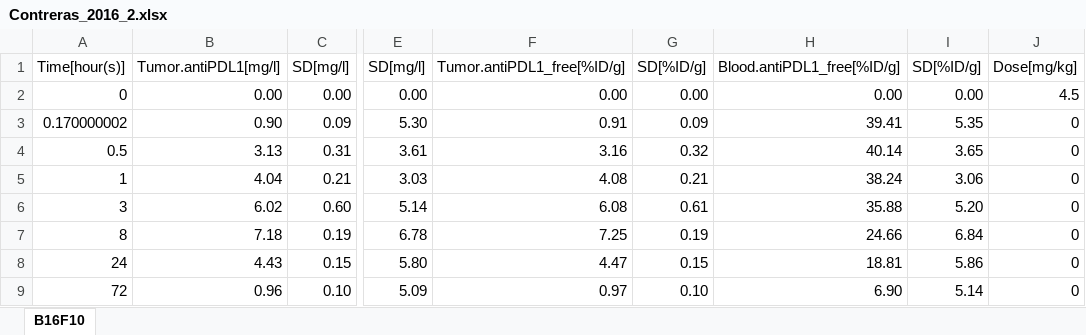
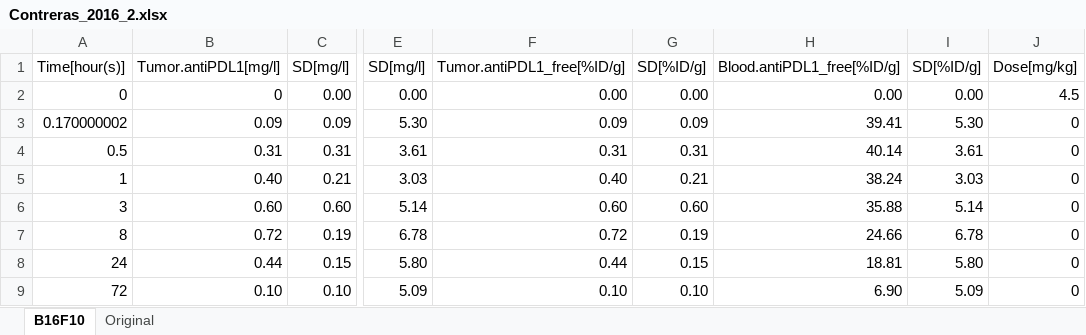
Before and after one commit to jm-tenorio-pedraza/CIT-SimBiology-Toolbox, an Excel workbook: data/Contreras_2016_2.xlsx, sheet B16F10, drawn as a sheet; only a part is shown, gaps mark what is left out; values as stored, in another font and other column widths than the file's, no borders; the diff names each change by its address in the sheet, - before the commit and + after, or states it on an @@ line.

```diff
--- a/data/Contreras_2016_2.xlsx (sheet B16F10)
+++ b/data/Contreras_2016_2.xlsx (sheet B16F10)
+sheet tab: Original
-B2 (Tumor.antiPDL1[mg/l]): 0.00
+B2 (Tumor.antiPDL1[mg/l]): 0
-B3 (Tumor.antiPDL1[mg/l]): 0.90
+B3 (Tumor.antiPDL1[mg/l]): 0.09
-F3 (Tumor.antiPDL1_free[%ID/g]): 0.91
+F3 (Tumor.antiPDL1_free[%ID/g]): 0.09
-I3 (SD[%ID/g]): 5.35
+I3 (SD[%ID/g]): 5.30
-B4 (Tumor.antiPDL1[mg/l]): 3.13
+B4 (Tumor.antiPDL1[mg/l]): 0.31
-F4 (Tumor.antiPDL1_free[%ID/g]): 3.16
+F4 (Tumor.antiPDL1_free[%ID/g]): 0.31
-G4 (SD[%ID/g]): 0.32
+G4 (SD[%ID/g]): 0.31
-I4 (SD[%ID/g]): 3.65
+I4 (SD[%ID/g]): 3.61
-B5 (Tumor.antiPDL1[mg/l]): 4.04
+B5 (Tumor.antiPDL1[mg/l]): 0.40
-F5 (Tumor.antiPDL1_free[%ID/g]): 4.08
+F5 (Tumor.antiPDL1_free[%ID/g]): 0.40
-I5 (SD[%ID/g]): 3.06
+I5 (SD[%ID/g]): 3.03
-B6 (Tumor.antiPDL1[mg/l]): 6.02
+B6 (Tumor.antiPDL1[mg/l]): 0.60
-F6 (Tumor.antiPDL1_free[%ID/g]): 6.08
+F6 (Tumor.antiPDL1_free[%ID/g]): 0.60
-G6 (SD[%ID/g]): 0.61
+G6 (SD[%ID/g]): 0.60
-I6 (SD[%ID/g]): 5.20
+I6 (SD[%ID/g]): 5.14
-B7 (Tumor.antiPDL1[mg/l]): 7.18
+B7 (Tumor.antiPDL1[mg/l]): 0.72
-F7 (Tumor.antiPDL1_free[%ID/g]): 7.25
+F7 (Tumor.antiPDL1_free[%ID/g]): 0.72
-I7 (SD[%ID/g]): 6.84
+I7 (SD[%ID/g]): 6.78
-B8 (Tumor.antiPDL1[mg/l]): 4.43
+B8 (Tumor.antiPDL1[mg/l]): 0.44
-F8 (Tumor.antiPDL1_free[%ID/g]): 4.47
+F8 (Tumor.antiPDL1_free[%ID/g]): 0.44
-I8 (SD[%ID/g]): 5.86
+I8 (SD[%ID/g]): 5.80
-B9 (Tumor.antiPDL1[mg/l]): 0.96
+B9 (Tumor.antiPDL1[mg/l]): 0.10
-F9 (Tumor.antiPDL1_free[%ID/g]): 0.97
+F9 (Tumor.antiPDL1_free[%ID/g]): 0.10
-I9 (SD[%ID/g]): 5.14
+I9 (SD[%ID/g]): 5.09
```
Also changed, not shown: formulas that keep their value, 15 other files.
